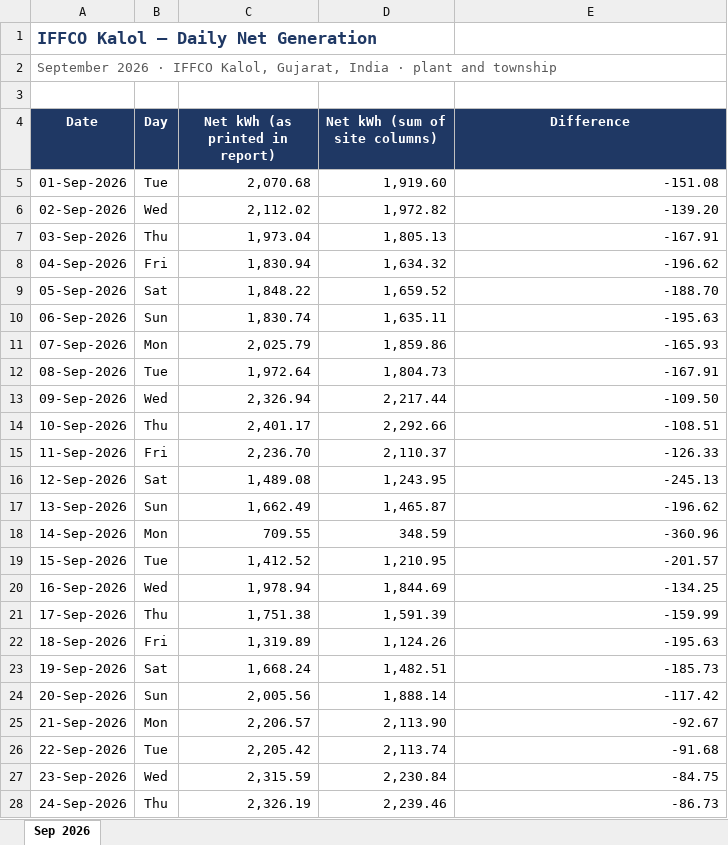
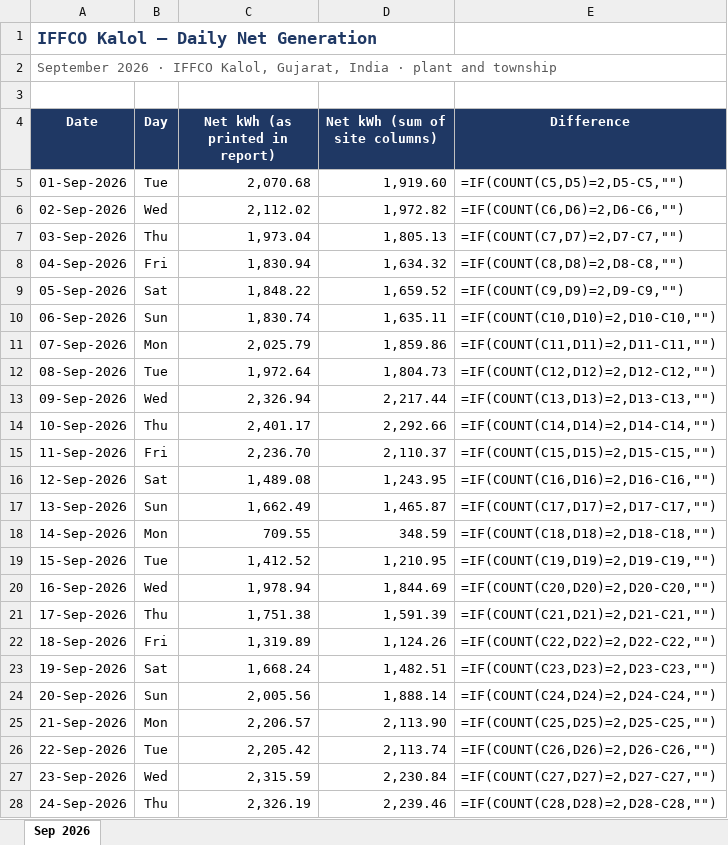
Before and after one commit to Sahil2911/Inverter, an Excel workbook: reports/2026-09_net_generation.xlsx, sheet Sep 2026, drawn as a sheet; only a part is shown; values as stored, in another font and other column widths than the file's, no borders; formulas without a stored value are shown as written; the diff covers the shown part only; the diff names each change by its address in the sheet, - before the commit and + after, or states it on an @@ line.

```diff
--- a/reports/2026-09_net_generation.xlsx (sheet Sep 2026)
+++ b/reports/2026-09_net_generation.xlsx (sheet Sep 2026)
-E5 (Difference): -151.08
+E5 (Difference): =IF(COUNT(C5,D5)=2,D5-C5,"")
-E6 (Difference): -139.20
+E6 (Difference): =IF(COUNT(C6,D6)=2,D6-C6,"")
-E7 (Difference): -167.91
+E7 (Difference): =IF(COUNT(C7,D7)=2,D7-C7,"")
-E8 (Difference): -196.62
+E8 (Difference): =IF(COUNT(C8,D8)=2,D8-C8,"")
-E9 (Difference): -188.70
+E9 (Difference): =IF(COUNT(C9,D9)=2,D9-C9,"")
-E10 (Difference): -195.63
+E10 (Difference): =IF(COUNT(C10,D10)=2,D10-C10,"")
-E11 (Difference): -165.93
+E11 (Difference): =IF(COUNT(C11,D11)=2,D11-C11,"")
-E12 (Difference): -167.91
+E12 (Difference): =IF(COUNT(C12,D12)=2,D12-C12,"")
-E13 (Difference): -109.50
+E13 (Difference): =IF(COUNT(C13,D13)=2,D13-C13,"")
-E14 (Difference): -108.51
+E14 (Difference): =IF(COUNT(C14,D14)=2,D14-C14,"")
-E15 (Difference): -126.33
+E15 (Difference): =IF(COUNT(C15,D15)=2,D15-C15,"")
-E16 (Difference): -245.13
+E16 (Difference): =IF(COUNT(C16,D16)=2,D16-C16,"")
-E17 (Difference): -196.62
+E17 (Difference): =IF(COUNT(C17,D17)=2,D17-C17,"")
-E18 (Difference): -360.96
+E18 (Difference): =IF(COUNT(C18,D18)=2,D18-C18,"")
-E19 (Difference): -201.57
+E19 (Difference): =IF(COUNT(C19,D19)=2,D19-C19,"")
-E20 (Difference): -134.25
+E20 (Difference): =IF(COUNT(C20,D20)=2,D20-C20,"")
-E21 (Difference): -159.99
+E21 (Difference): =IF(COUNT(C21,D21)=2,D21-C21,"")
-E22 (Difference): -195.63
+E22 (Difference): =IF(COUNT(C22,D22)=2,D22-C22,"")
-E23 (Difference): -185.73
+E23 (Difference): =IF(COUNT(C23,D23)=2,D23-C23,"")
-E24 (Difference): -117.42
+E24 (Difference): =IF(COUNT(C24,D24)=2,D24-C24,"")
-E25 (Difference): -92.67
+E25 (Difference): =IF(COUNT(C25,D25)=2,D25-C25,"")
-E26 (Difference): -91.68
+E26 (Difference): =IF(COUNT(C26,D26)=2,D26-C26,"")
-E27 (Difference): -84.75
+E27 (Difference): =IF(COUNT(C27,D27)=2,D27-C27,"")
-E28 (Difference): -86.73
+E28 (Difference): =IF(COUNT(C28,D28)=2,D28-C28,"")
```
Also changed, not shown: 10 edited cells elsewhere in this sheet, reports/2026-06_net_generation.xlsx, reports/2026-07_net_generation.xlsx, 2 other files.
